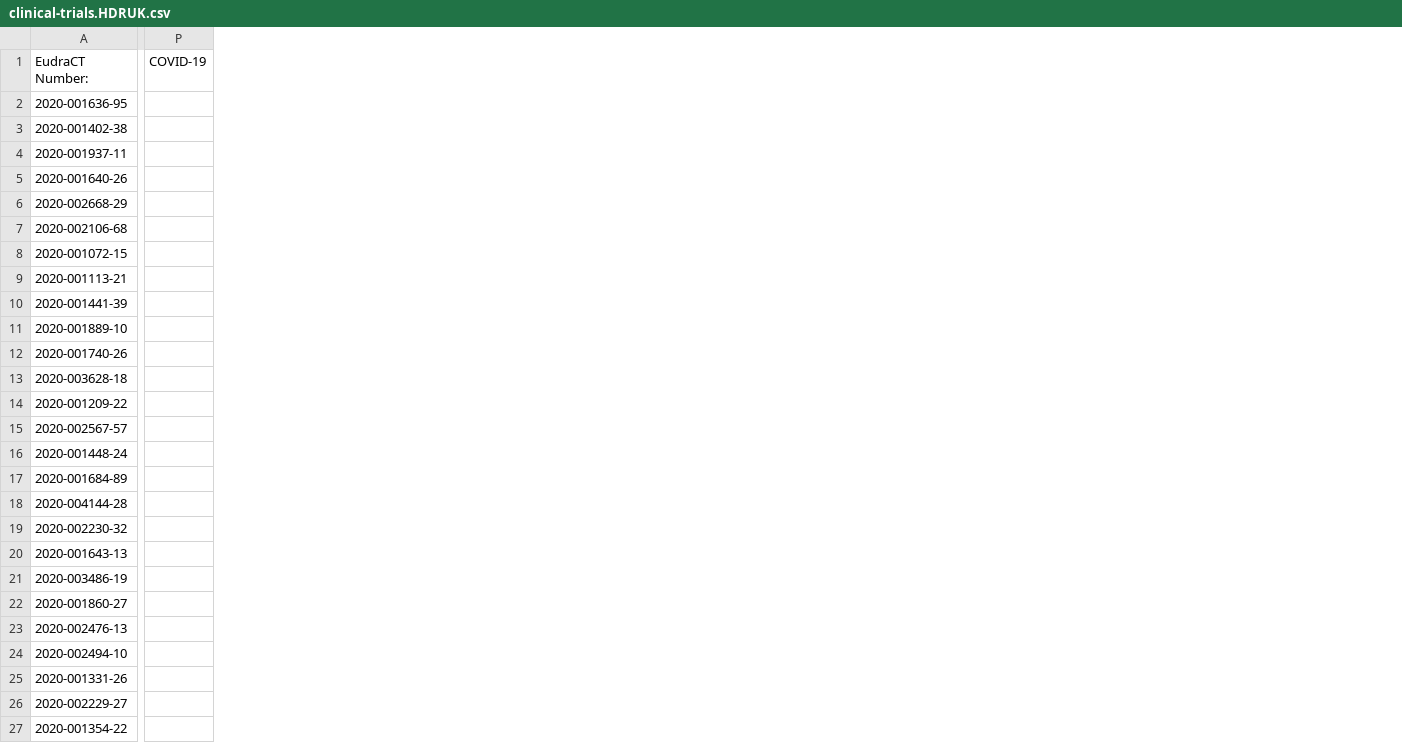
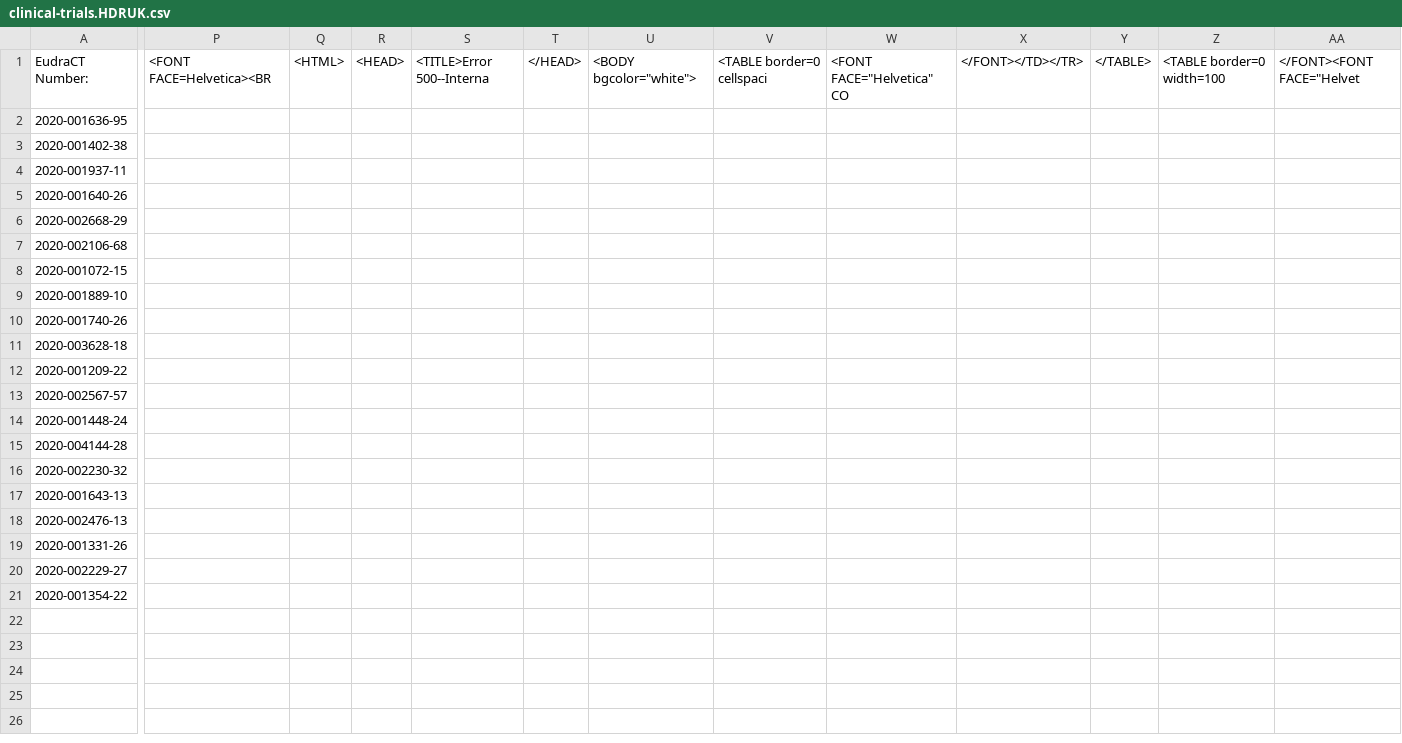
Before and after one commit to mskabirkhan/clinical-trials, a CSV file: data/clinical-trials.HDRUK.csv, drawn as a sheet; only a part is shown, gaps mark what is left out; removed rows and columns are numbered as before the commit, all else as after; rows hold the shown columns only; the diff covers the shown part only; the diff names each change by its address in the sheet, - before the commit and + after, or states it on an @@ line.

Commit message:
Commit new datasets

```diff
--- a/data/clinical-trials.HDRUK.csv
+++ b/data/clinical-trials.HDRUK.csv
-column P, row 1: COVID-19
+column P, row 1: <FONT FACE=Helvetica><BR
+column Q, row 1: <HTML>
+column R, row 1: <HEAD>
+column S, row 1: <TITLE>Error 500--Interna
+column T, row 1: </HEAD>
+column U, row 1: <BODY bgcolor="white">
+column V, row 1: <TABLE border=0 cellspaci
+column W, row 1: <FONT FACE="Helvetica" CO
+column X, row 1: </FONT></TD></TR>
+column Y, row 1: </TABLE>
+column Z, row 1: <TABLE border=0 width=100
+column AA, row 1: </FONT><FONT FACE="Helvet
-row 9: 2020-001113-21
-row 10: 2020-001441-39
-row 17: 2020-001684-89
-row 21: 2020-003486-19
-row 22: 2020-001860-27
-row 24: 2020-002494-10
```
Also changed, not shown: 4 added columns elsewhere in this file, 7 other files.
